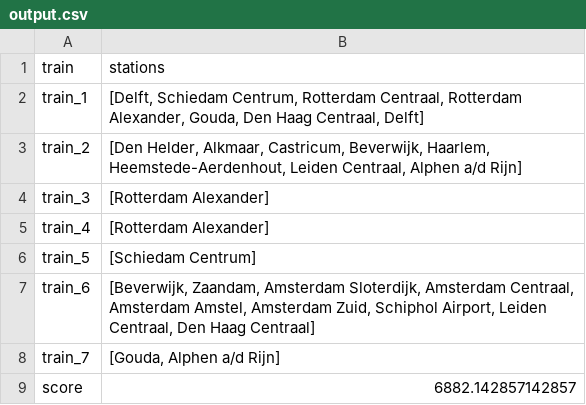
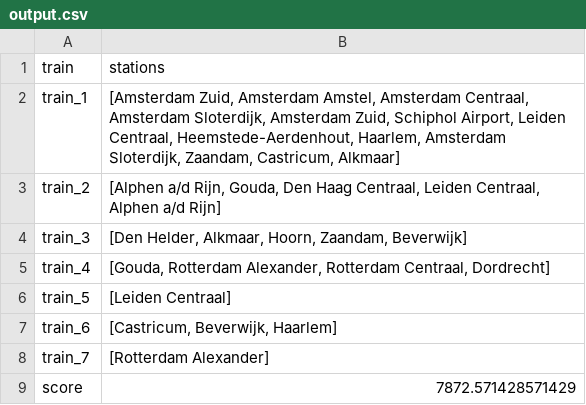
Before and after one commit to FeeElders/Station-F, a CSV file: output.csv, drawn as a sheet.

```diff
--- a/output.csv
+++ b/output.csv
@@ -1,9 +1,9 @@
 train,stations
-train_1,"[Delft, Schiedam Centrum, Rotterdam Centraal, Rotterdam Alexander, Gouda, Den Haag Centraal, Delft]"
-train_2,"[Den Helder, Alkmaar, Castricum, Beverwijk, Haarlem, Heemstede-Aerdenhout, Leiden Centraal, Alphen a/d Rijn]"
-train_3,[Rotterdam Alexander]
-train_4,[Rotterdam Alexander]
-train_5,[Schiedam Centrum]
-train_6,"[Beverwijk, Zaandam, Amsterdam Sloterdijk, Amsterdam Centraal, Amsterdam Amstel, Amsterdam Zuid, Schiphol Airport, Leiden Centraal, Den Haag Centraal]"
-train_7,"[Gouda, Alphen a/d Rijn]"
-score,6882.142857142857
+train_1,"[Amsterdam Zuid, Amsterdam Amstel, Amsterdam Centraal, Amsterdam Sloterdijk, Amsterdam Zuid, Schiphol Airport, Leiden Centraal, Heemstede-Aerdenhout, Haarlem, Amsterdam Sloterdijk, Zaandam, Castricum, Alkmaar]"
+train_2,"[Alphen a/d Rijn, Gouda, Den Haag Centraal, Leiden Centraal, Alphen a/d Rijn]"
+train_3,"[Den Helder, Alkmaar, Hoorn, Zaandam, Beverwijk]"
+train_4,"[Gouda, Rotterdam Alexander, Rotterdam Centraal, Dordrecht]"
+train_5,[Leiden Centraal]
+train_6,"[Castricum, Beverwijk, Haarlem]"
+train_7,[Rotterdam Alexander]
+score,7872.571428571429
```
Also changed, not shown: 3 other files.
